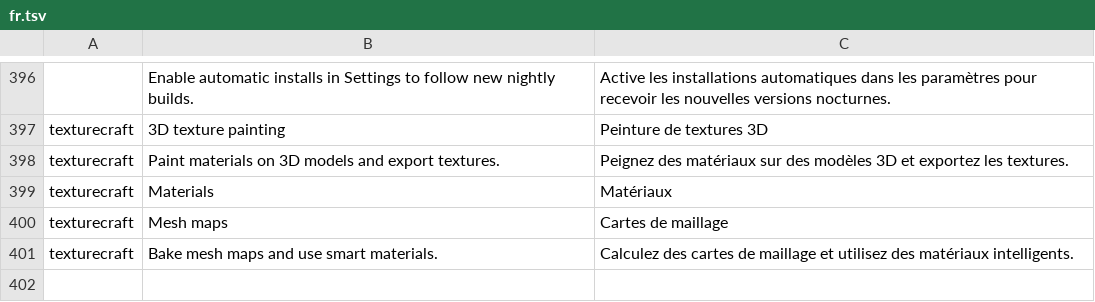
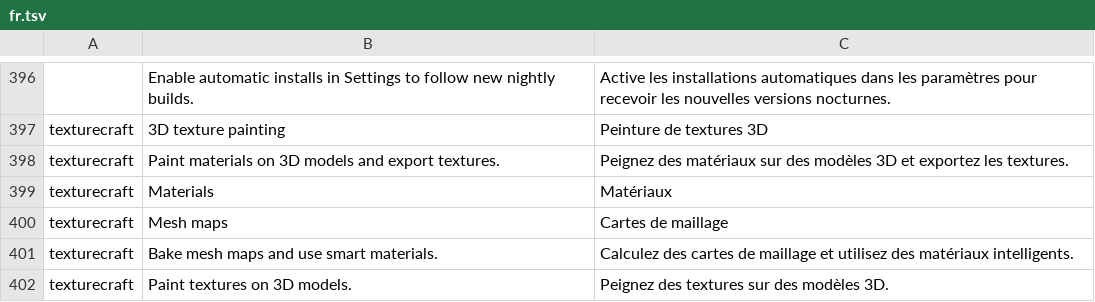
Before and after one commit to storytold/craft-launcher, a TSV file: crates/ui-egui/src/i18n/fr.tsv, drawn as a sheet; only a part is shown, gaps mark what is left out; the diff names each change by its address in the sheet, - before the commit and + after, or states it on an @@ line.

```diff
--- a/crates/ui-egui/src/i18n/fr.tsv
+++ b/crates/ui-egui/src/i18n/fr.tsv
+row 402: texturecraft | Paint textures on 3D models. | Peignez des textures sur des modèles 3D.
```
Also changed, not shown: crates/ui-egui/src/i18n/de.tsv, crates/ui-egui/src/i18n/hu.tsv, 8 other files.
